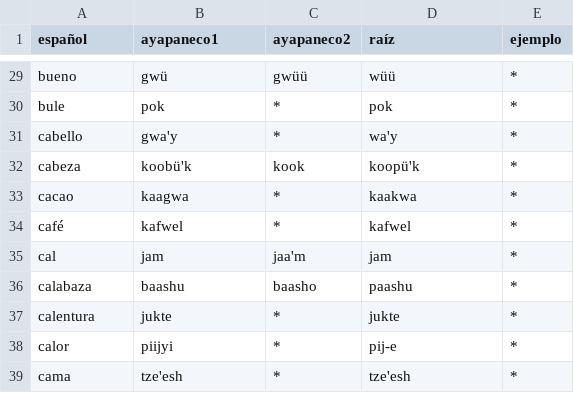
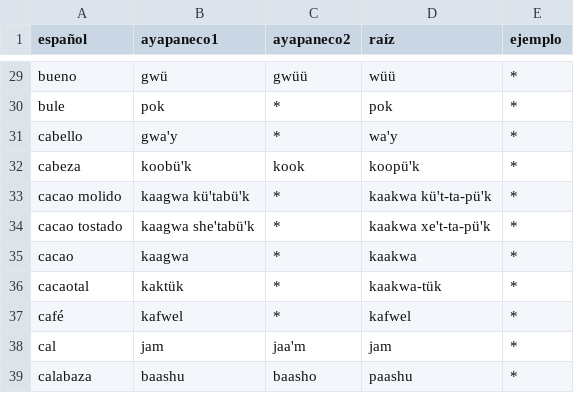
Before and after one commit to jhon-ran/ayapabot, a CSV file: db/dictionary.csv, drawn as a sheet; only a part is shown, gaps mark what is left out; the shorter side is filled out with more unchanged rows; the diff names each change by its address in the sheet, - before the commit and + after, or states it on an @@ line.

Commit message:
add vocab

```diff
--- a/db/dictionary.csv
+++ b/db/dictionary.csv
+row 33: cacao molido | kaagwa kü'tabü'k | * | kaakwa kü't-ta-pü'k | *
+row 34: cacao tostado | kaagwa she'tabü'k | * | kaakwa xe't-ta-pü'k | *
+row 36: cacaotal | kaktük | * | kaakwa-tük | *
```
